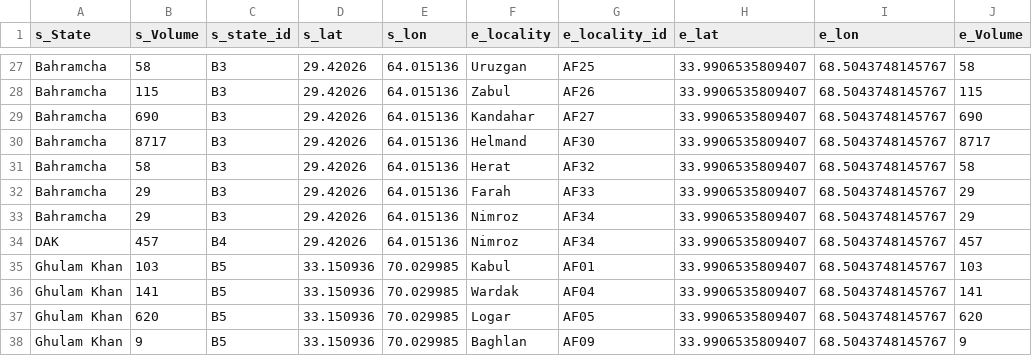
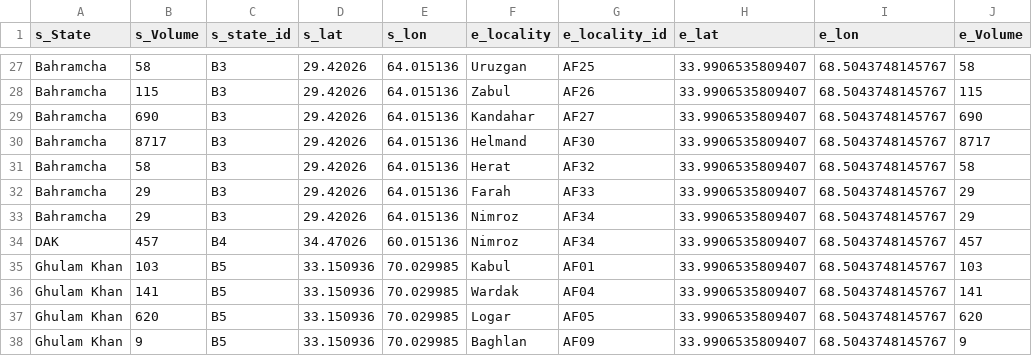
Before and after one commit to OmerOsman3016/INFLOW_V1, a CSV file: data/data.csv, drawn as a sheet; only a part is shown, gaps mark what is left out.

Commit message:
Update data.csv

```diff
--- a/data/data.csv
+++ b/data/data.csv
@@ -33,3 +33,3 @@ Bahramcha,29,B3,29.42026,64.015136,Farah,AF33,33.9906535809407,68.5043748145767,
 Bahramcha,29,B3,29.42026,64.015136,Nimroz,AF34,33.9906535809407,68.5043748145767,29
-DAK,457,B4,29.42026,64.015136,Nimroz,AF34,33.9906535809407,68.5043748145767,457
+DAK,457,B4,34.47026,60.015136,Nimroz,AF34,33.9906535809407,68.5043748145767,457
 Ghulam Khan,103,B5,33.150936,70.029985,Kabul,AF01,33.9906535809407,68.5043748145767,103
```
